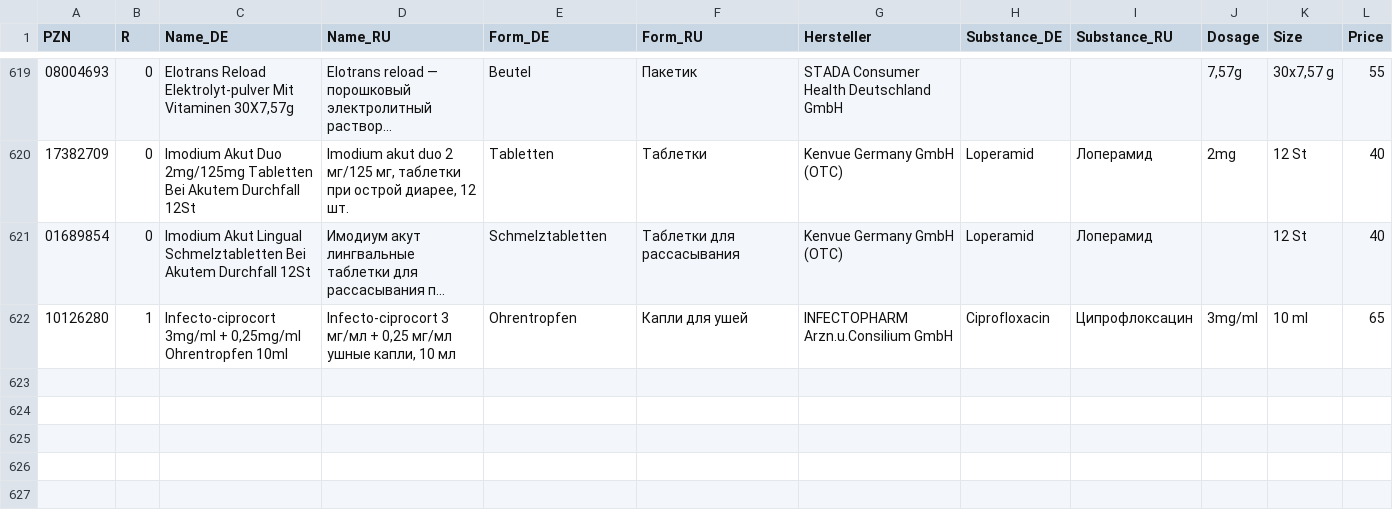
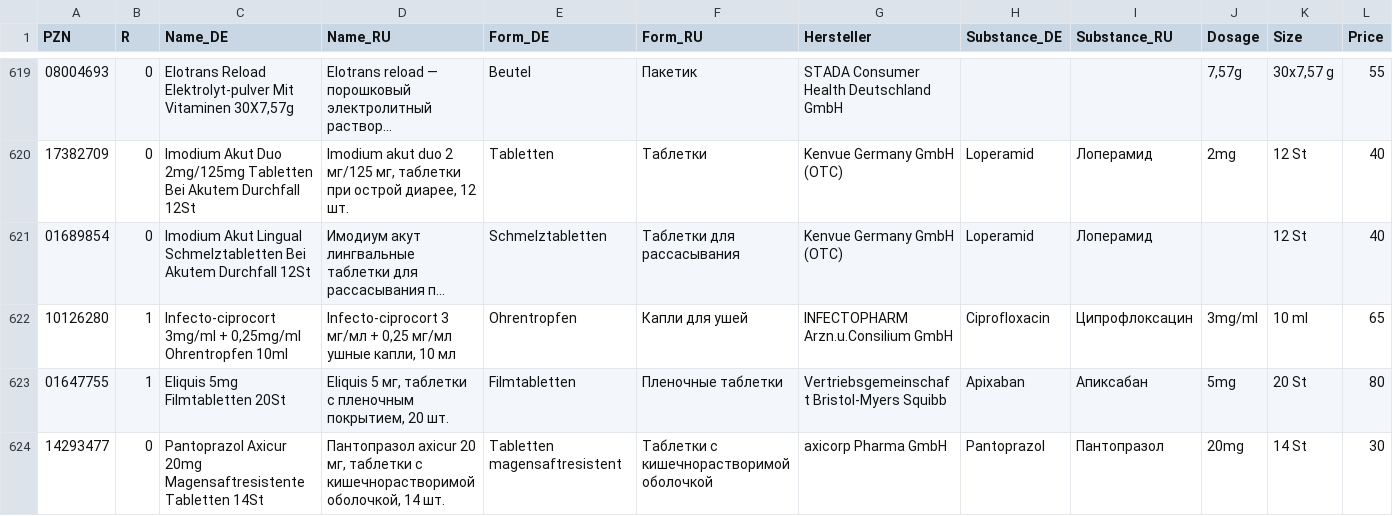
Before and after one commit to gxxmwolf-wq/catalog, a CSV file: db.csv, drawn as a sheet; only a part is shown, gaps mark what is left out; long unchanged cells end in …; rows hold the shown columns only; the diff names each change by its address in the sheet, - before the commit and + after, or states it on an @@ line.

Commit message:
Обновление базы PZN (Диск + GitHub) 🚀

```diff
--- a/db.csv
+++ b/db.csv
+row 623: 01647755 | 1 | Eliquis 5mg Filmtabletten 20St | Eliquis 5 мг, таблетки с пленочным покрытием, 20 шт. | Filmtabletten | Пленочные таблетки | Vertriebsgemeinschaft Bristol-Myers Squibb | Apixaban | Апиксабан | 5mg | 20 St | 80
+row 624: 14293477 | 0 | Pantoprazol Axicur 20mg Magensaftresistente Tabletten 14St | Пантопразол axicur 20 мг, таблетки с кишечнорастворимой оболочкой, 14 шт. | Tabletten magensaftresistent | Таблетки с кишечнорастворимой оболочкой | axicorp Pharma GmbH | Pantoprazol | Пантопразол | 20mg | 14 St | 30
```
